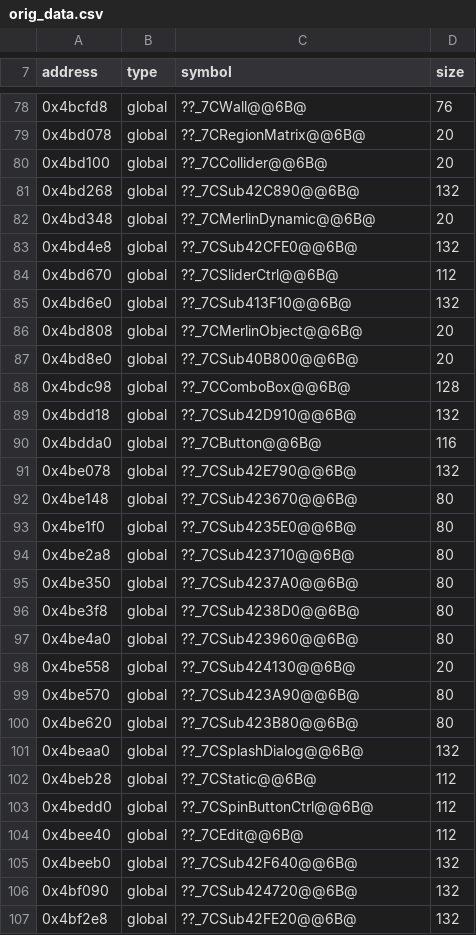
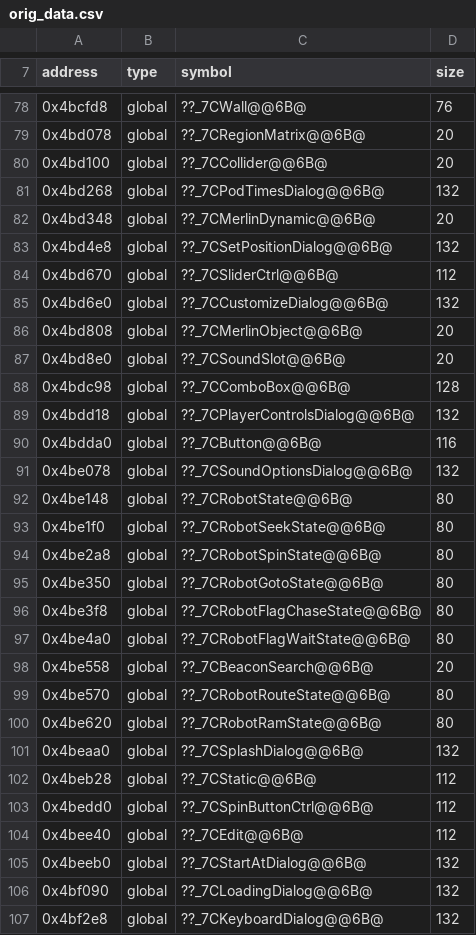
Before and after one commit to b3dllc/hover, a CSV file: tools/orig_data.csv, drawn as a sheet; only a part is shown, gaps mark what is left out; the diff covers the shown part only.

```diff
--- a/tools/orig_data.csv
+++ b/tools/orig_data.csv
@@ -80,22 +80,22 @@ address,type,symbol,size
 0x4bd100,global,??_7CCollider@@6B@,20
-0x4bd268,global,??_7CSub42C890@@6B@,132
+0x4bd268,global,??_7CPodTimesDialog@@6B@,132
 0x4bd348,global,??_7CMerlinDynamic@@6B@,20
-0x4bd4e8,global,??_7CSub42CFE0@@6B@,132
+0x4bd4e8,global,??_7CSetPositionDialog@@6B@,132
 0x4bd670,global,??_7CSliderCtrl@@6B@,112
-0x4bd6e0,global,??_7CSub413F10@@6B@,132
+0x4bd6e0,global,??_7CCustomizeDialog@@6B@,132
 0x4bd808,global,??_7CMerlinObject@@6B@,20
-0x4bd8e0,global,??_7CSub40B800@@6B@,20
+0x4bd8e0,global,??_7CSoundSlot@@6B@,20
 0x4bdc98,global,??_7CComboBox@@6B@,128
-0x4bdd18,global,??_7CSub42D910@@6B@,132
+0x4bdd18,global,??_7CPlayerControlsDialog@@6B@,132
 0x4bdda0,global,??_7CButton@@6B@,116
-0x4be078,global,??_7CSub42E790@@6B@,132
-0x4be148,global,??_7CSub423670@@6B@,80
-0x4be1f0,global,??_7CSub4235E0@@6B@,80
-0x4be2a8,global,??_7CSub423710@@6B@,80
-0x4be350,global,??_7CSub4237A0@@6B@,80
-0x4be3f8,global,??_7CSub4238D0@@6B@,80
-0x4be4a0,global,??_7CSub423960@@6B@,80
-0x4be558,global,??_7CSub424130@@6B@,20
-0x4be570,global,??_7CSub423A90@@6B@,80
-0x4be620,global,??_7CSub423B80@@6B@,80
+0x4be078,global,??_7CSoundOptionsDialog@@6B@,132
+0x4be148,global,??_7CRobotState@@6B@,80
+0x4be1f0,global,??_7CRobotSeekState@@6B@,80
+0x4be2a8,global,??_7CRobotSpinState@@6B@,80
+0x4be350,global,??_7CRobotGotoState@@6B@,80
+0x4be3f8,global,??_7CRobotFlagChaseState@@6B@,80
+0x4be4a0,global,??_7CRobotFlagWaitState@@6B@,80
+0x4be558,global,??_7CBeaconSearch@@6B@,20
+0x4be570,global,??_7CRobotRouteState@@6B@,80
+0x4be620,global,??_7CRobotRamState@@6B@,80
 0x4beaa0,global,??_7CSplashDialog@@6B@,132
@@ -104,4 +104,4 @@ address,type,symbol,size
 0x4bee40,global,??_7CEdit@@6B@,112
-0x4beeb0,global,??_7CSub42F640@@6B@,132
-0x4bf090,global,??_7CSub424720@@6B@,132
-0x4bf2e8,global,??_7CSub42FE20@@6B@,132
+0x4beeb0,global,??_7CStartAtDialog@@6B@,132
+0x4bf090,global,??_7CLoadingDialog@@6B@,132
+0x4bf2e8,global,??_7CKeyboardDialog@@6B@,132
```
Also changed, not shown: 6 edited cells elsewhere in this file, tools/orig_library.csv, 52 other files.
